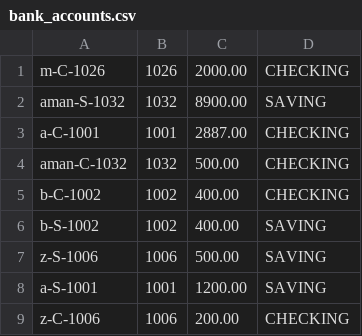
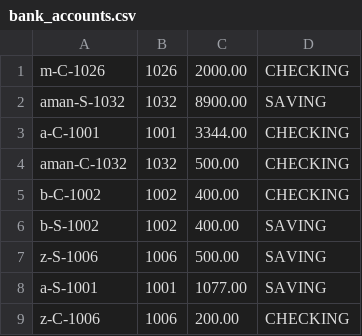
Before and after one commit to neymango11/BankSystemProject, a CSV file: data/bank_accounts.csv, drawn as a sheet.

```diff
--- a/data/bank_accounts.csv
+++ b/data/bank_accounts.csv
@@ -2,3 +2,3 @@ m-C-1026,1026,2000.00,CHECKING
 aman-S-1032,1032,8900.00,SAVING
-a-C-1001,1001,2887.00,CHECKING
+a-C-1001,1001,3344.00,CHECKING
 aman-C-1032,1032,500.00,CHECKING
@@ -7,3 +7,3 @@ b-S-1002,1002,400.00,SAVING
 z-S-1006,1006,500.00,SAVING
-a-S-1001,1001,1200.00,SAVING
+a-S-1001,1001,1077.00,SAVING
 z-C-1006,1006,200.00,CHECKING
```
Also changed, not shown: data/transactions.csv, data/users.csv, 4 other files.
